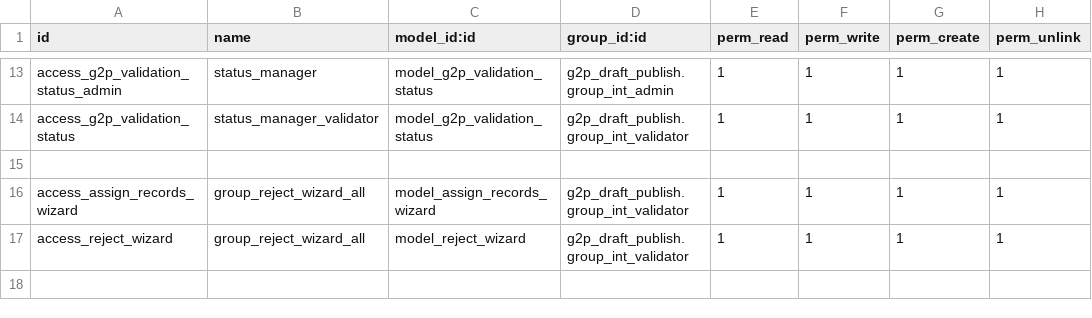
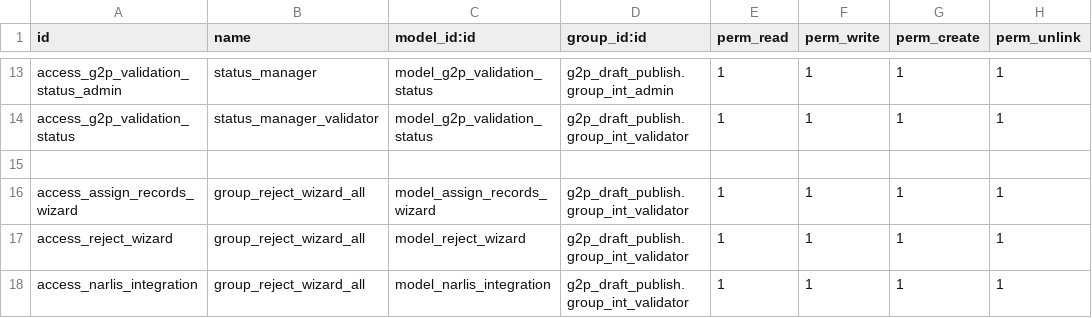
Before and after one commit to eldho51248/OAN_Registries, a CSV file: g2p_ati_integrations/security/ir.model.access.csv, drawn as a sheet; only a part is shown, gaps mark what is left out.

Commit message:
added Narlis Integration Scripts

```diff
--- a/g2p_ati_integrations/security/ir.model.access.csv
+++ b/g2p_ati_integrations/security/ir.model.access.csv
@@ -17 +17,2 @@ access_assign_records_wizard,group_reject_wizard_all,model_assign_records_wizard
 access_reject_wizard,group_reject_wizard_all,model_reject_wizard,g2p_draft_publish.group_int_validator,1,1,1,1
+access_narlis_integration,group_reject_wizard_all,model_narlis_integration,g2p_draft_publish.group_int_validator,1,1,1,1
```
Also changed, not shown: 13 other files.
